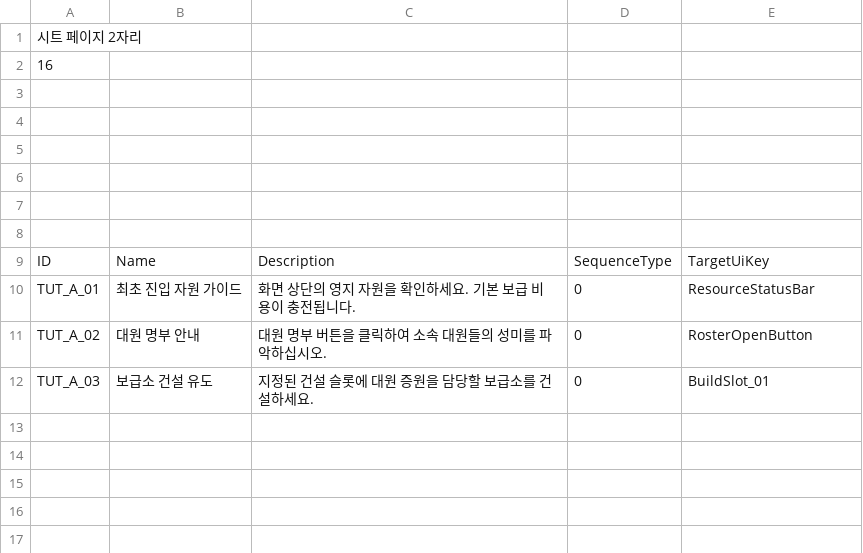
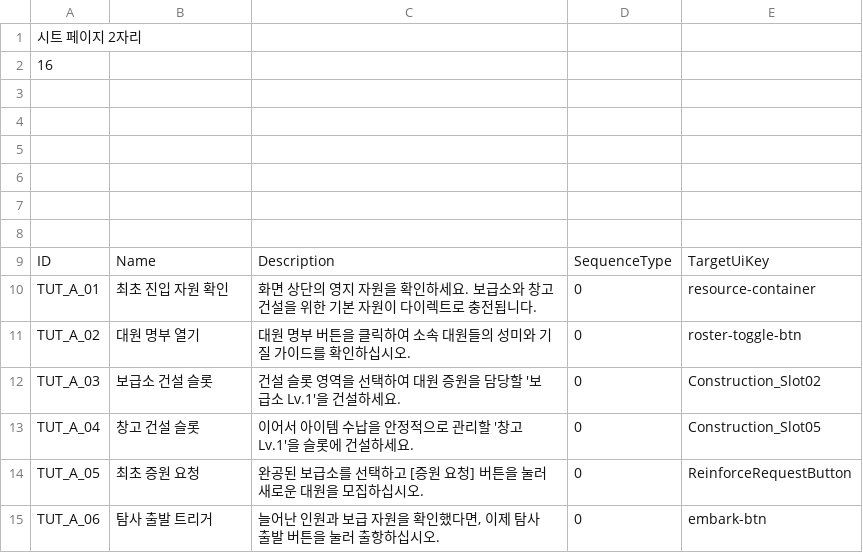
Before and after one commit to Dost-Released-Project/Bond, a TSV file: Assets/Data/TSV/Tutorial.tsv, drawn as a sheet.

```diff
--- a/Assets/Data/TSV/Tutorial.tsv
+++ b/Assets/Data/TSV/Tutorial.tsv
@@ -9,4 +9,7 @@
 ID	Name	Description	SequenceType	TargetUiKey
-TUT_A_01	최초 진입 자원 가이드	화면 상단의 영지 자원을 확인하세요. 기본 보급 비용이 충전됩니다.	0	ResourceStatusBar
-TUT_A_02	대원 명부 안내	대원 명부 버튼을 클릭하여 소속 대원들의 성미를 파악하십시오.	0	RosterOpenButton
-TUT_A_03	보급소 건설 유도	지정된 건설 슬롯에 대원 증원을 담당할 보급소를 건설하세요.	0	BuildSlot_01
+TUT_A_01	최초 진입 자원 확인	화면 상단의 영지 자원을 확인하세요. 보급소와 창고 건설을 위한 기본 자원이 다이렉트로 충전됩니다.	0	resource-container
+TUT_A_02	대원 명부 열기	대원 명부 버튼을 클릭하여 소속 대원들의 성미와 기질 가이드를 확인하십시오.	0	roster-toggle-btn
+TUT_A_03	보급소 건설 슬롯	건설 슬롯 영역을 선택하여 대원 증원을 담당할 '보급소 Lv.1'을 건설하세요.	0	Construction_Slot02
+TUT_A_04	창고 건설 슬롯	이어서 아이템 수납을 안정적으로 관리할 '창고 Lv.1'을 슬롯에 건설하세요.	0	Construction_Slot05
+TUT_A_05	최초 증원 요청	완공된 보급소를 선택하고 [증원 요청] 버튼을 눌러 새로운 대원을 모집하십시오.	0	ReinforceRequestButton
+TUT_A_06	탐사 출발 트리거	늘어난 인원과 보급 자원을 확인했다면, 이제 탐사 출발 버튼을 눌러 출항하십시오.	0	embark-btn
```
Also changed, not shown: 20 other files.
